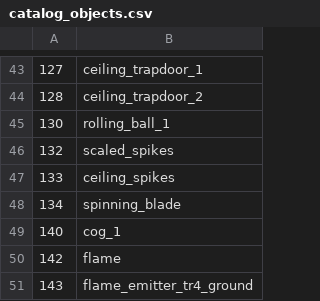
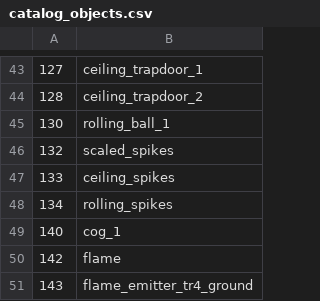
Before and after one commit to LostArtefacts/TRX, a CSV file: data/trx/ship/games/tr4/catalog_objects.csv, drawn as a sheet; only a part is shown, gaps mark what is left out.

```diff
--- a/data/trx/ship/games/tr4/catalog_objects.csv
+++ b/data/trx/ship/games/tr4/catalog_objects.csv
@@ -47,3 +47,3 @@
 133, ceiling_spikes
-134, spinning_blade
+134, rolling_spikes
 140, cog_1
```
Also changed, not shown: data/trx/ship/games/tr4/catalog_samples.csv, 25 other files.
